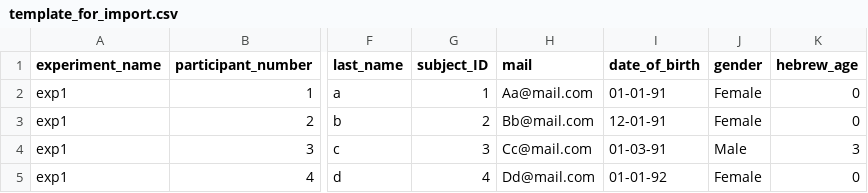
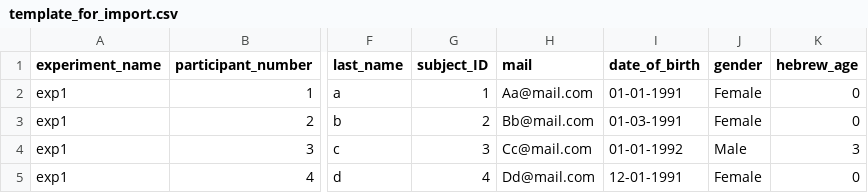
Before and after one commit to NessTal/lab_database, a CSV file: import/template_for_import.csv, drawn as a sheet; only a part is shown, gaps mark what is left out; the diff names each change by its address in the sheet, - before the commit and + after, or states it on an @@ line.

```diff
--- a/import/template_for_import.csv
+++ b/import/template_for_import.csv
-I2 (date_of_birth): 01-01-91
+I2 (date_of_birth): 01-01-1991
-I3 (date_of_birth): 12-01-91
+I3 (date_of_birth): 01-03-1991
-I4 (date_of_birth): 01-03-91
+I4 (date_of_birth): 01-01-1992
-I5 (date_of_birth): 01-01-92
+I5 (date_of_birth): 12-01-1991
```
Also changed, not shown: exported files/all_experiments_db.csv, exported files/all_sessions_db.csv, 4 other files.
